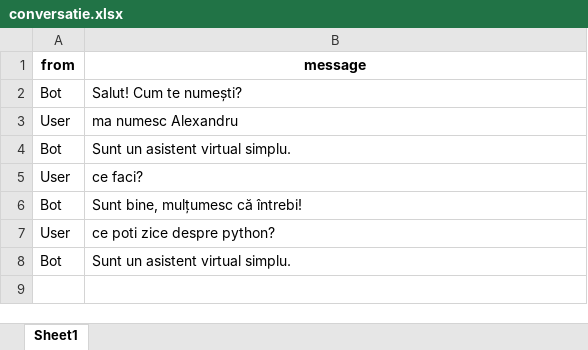
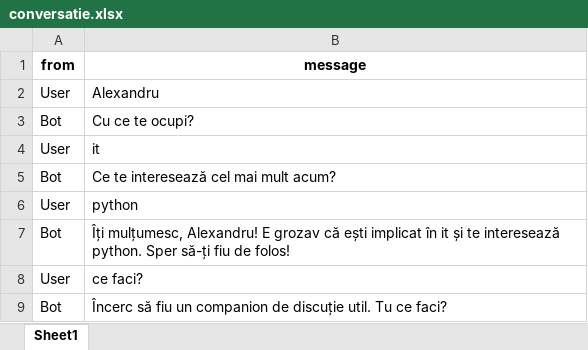
Before and after one commit to alexpricop11/ChatBot, an Excel workbook: conversatie.xlsx, sheet Sheet1, drawn as a sheet; values as stored, in another font and other column widths than the file's, no borders; removed rows and columns are numbered as before the commit, all else as after; the diff names each change by its address in the sheet, - before the commit and + after, or states it on an @@ line.

```diff
--- a/conversatie.xlsx (sheet Sheet1)
+++ b/conversatie.xlsx (sheet Sheet1)
+row 2: User | Alexandru
-B3 (message): Salut! Cum te numești?
+B3 (message): Cu ce te ocupi?
-B4 (message): ma numesc Alexandru
+B4 (message): it
-B5 (message): Sunt un asistent virtual simplu.
+B5 (message): Ce te interesează cel mai mult acum?
+row 6: User | python
+row 7: Bot | Îți mulțumesc, Alexandru! E grozav că ești implicat în it și te interesează python. Sper să-ți fiu de folos!
-row 6: Bot | Sunt bine, mulțumesc că întrebi!
-row 7: User | ce poti zice despre python?
-B9 (message): Sunt un asistent virtual simplu.
+B9 (message): Încerc să fiu un companion de discuție util. Tu ce faci?
```
Also changed, not shown: 1 other file.
